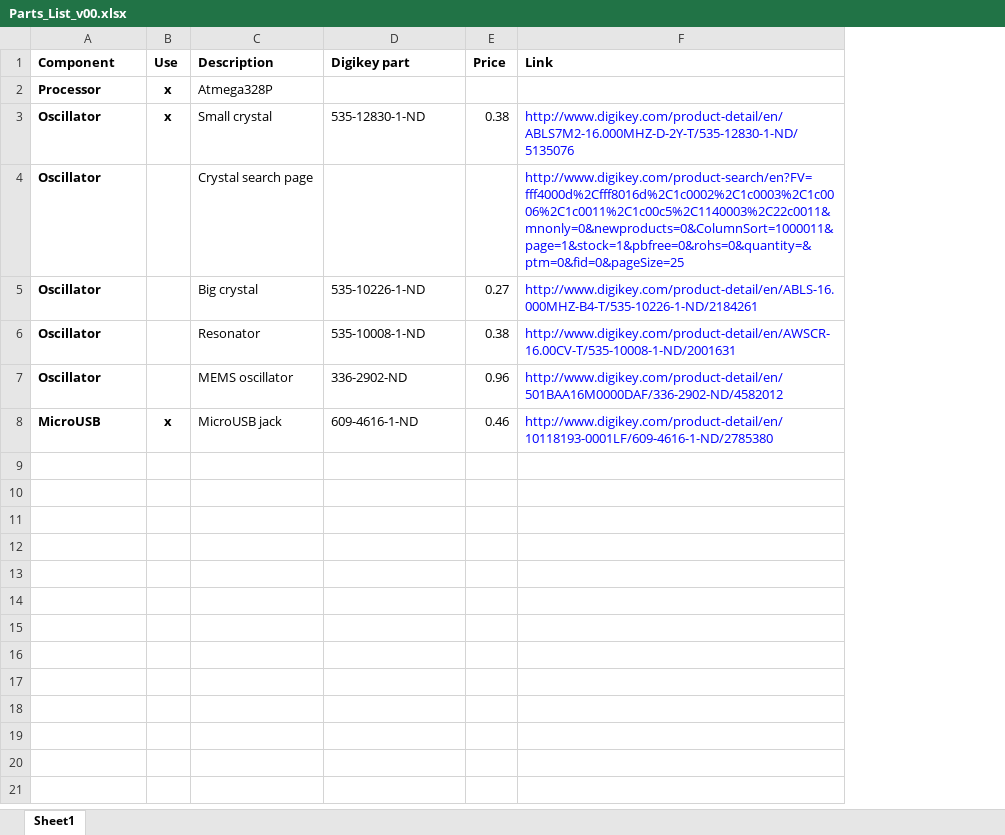
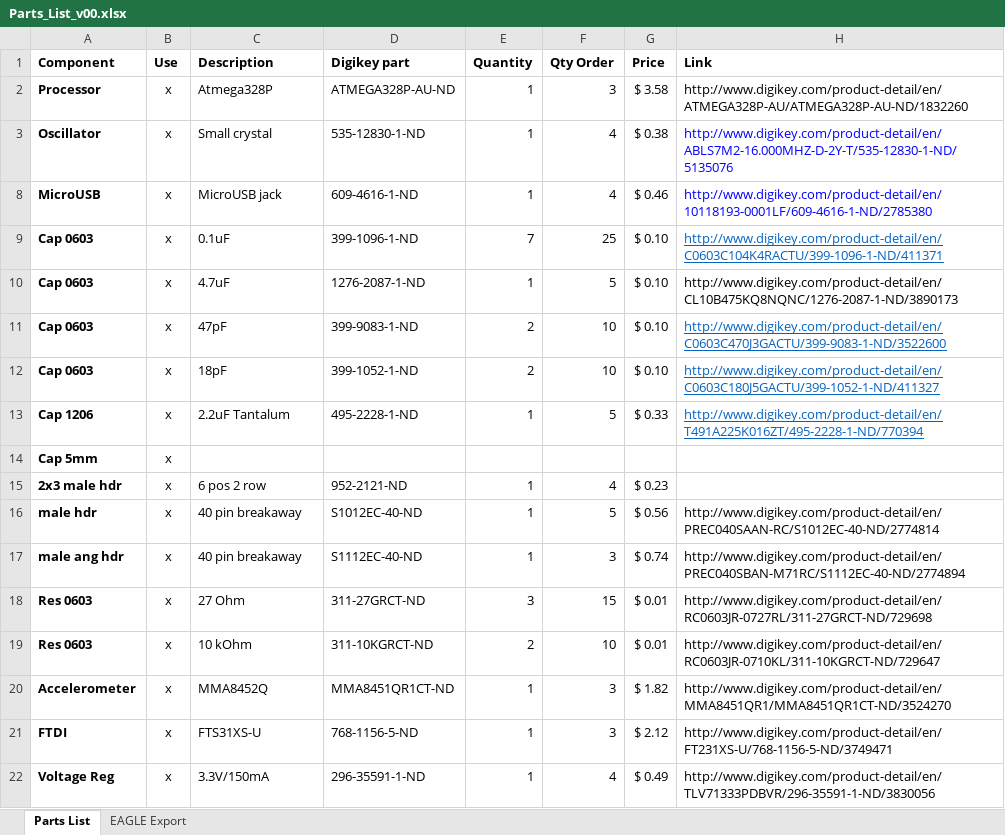
Before and after one commit to benwang93/AcceLog, an Excel workbook: PCB/Parts_List_v00.xlsx, sheet Parts List, drawn as a sheet; values as stored, in another font and other column widths than the file's, no borders; charts and pictures not drawn; removed rows and columns are numbered as before the commit, all else as after; the diff names each change by its address in the sheet, - before the commit and + after, or states it on an @@ line.

Commit message:
AcceLog_v00 Order Placed

```diff
--- a/PCB/Parts_List_v00.xlsx (sheet Parts List)
+++ b/PCB/Parts_List_v00.xlsx (sheet Parts List)
-sheet tab: Sheet1
+sheet tab: Parts List
+sheet tab: EAGLE Export
+column E (Quantity), rows 2-8: all 1
+column F (Qty Order), rows 2-8: 3 | 4 | 4
-B2:B3 bold: on
+B2:B3 bold: off
-D2 (Digikey part): (empty)
+D2 (Digikey part): ATMEGA328P-AU-ND
-G2 (Price): (empty)
+G2 (Price): $ 3.58
-H2 (Link): (empty)
+H2 (Link): http://www.digikey.com/product-detail/en/ATMEGA328P-AU/ATMEGA328P-AU-ND/1832260
-G3 (Price): 0.38
+G3 (Price): $ 0.38
@@ row 4 hidden: Oscillator |  | Crystal search page |  |  | http://www.digikey.com/product-search/en?FV=fff4000d%2Cfff8016d%2C1c0002%2C1c0003%2C1c0006%2C1c0011%2C1c00c5%2C1140003%2C22c0011&mnonly=0&newproducts=0&ColumnSort=1000011&page=1&stock=1&pbfree=0&rohs=0&quantity=&ptm=0&fid=0&pageSize=25 @@
-row 5: Oscillator |  | Big crystal | 535-10226-1-ND | 0.27 | http://www.digikey.com/product-detail/en/ABLS-16.000MHZ-B4-T/535-10226-1-ND/2184261
-row 6: Oscillator |  | Resonator | 535-10008-1-ND | 0.38 | http://www.digikey.com/product-detail/en/AWSCR-16.00CV-T/535-10008-1-ND/2001631
-row 7: Oscillator |  | MEMS oscillator | 336-2902-ND | 0.96 | http://www.digikey.com/product-detail/en/501BAA16M0000DAF/336-2902-ND/4582012
-B8 bold: on
+B8 bold: off
-G8 (Price): 0.46
+G8 (Price): $ 0.46
+row 9: Cap 0603 | x | 0.1uF | 399-1096-1-ND | 7 | 25 | $ 0.10 | http://www.digikey.com/product-detail/en/C0603C104K4RACTU/399-1096-1-ND/411371
+row 10: Cap 0603 | x | 4.7uF | 1276-2087-1-ND | 1 | 5 | $ 0.10 | http://www.digikey.com/product-detail/en/CL10B475KQ8NQNC/1276-2087-1-ND/3890173
+row 11: Cap 0603 | x | 47pF | 399-9083-1-ND | 2 | 10 | $ 0.10 | http://www.digikey.com/product-detail/en/C0603C470J3GACTU/399-9083-1-ND/3522600
+row 12: Cap 0603 | x | 18pF | 399-1052-1-ND | 2 | 10 | $ 0.10 | http://www.digikey.com/product-detail/en/C0603C180J5GACTU/399-1052-1-ND/411327
+row 13: Cap 1206 | x | 2.2uF Tantalum | 495-2228-1-ND | 1 | 5 | $ 0.33 | http://www.digikey.com/product-detail/en/T491A225K016ZT/495-2228-1-ND/770394
+row 14: Cap 5mm | x
+row 15: 2x3 male hdr | x | 6 pos 2 row | 952-2121-ND | 1 | 4 | $ 0.23
+row 16: male hdr | x | 40 pin breakaway | S1012EC-40-ND | 1 | 5 | $ 0.56 | http://www.digikey.com/product-detail/en/PREC040SAAN-RC/S1012EC-40-ND/2774814
+row 17: male ang hdr | x | 40 pin breakaway | S1112EC-40-ND | 1 | 3 | $ 0.74 | http://www.digikey.com/product-detail/en/PREC040SBAN-M71RC/S1112EC-40-ND/2774894
+row 18: Res 0603 | x | 27 Ohm | 311-27GRCT-ND | 3 | 15 | $ 0.01 | http://www.digikey.com/product-detail/en/RC0603JR-0727RL/311-27GRCT-ND/729698
+row 19: Res 0603 | x | 10 kOhm | 311-10KGRCT-ND | 2 | 10 | $ 0.01 | http://www.digikey.com/product-detail/en/RC0603JR-0710KL/311-10KGRCT-ND/729647
+row 20: Accelerometer | x | MMA8452Q | MMA8451QR1CT-ND | 1 | 3 | $ 1.82 | http://www.digikey.com/product-detail/en/MMA8451QR1/MMA8451QR1CT-ND/3524270
+row 21: FTDI | x | FTS31XS-U | 768-1156-5-ND | 1 | 3 | $ 2.12 | http://www.digikey.com/product-detail/en/FT231XS-U/768-1156-5-ND/3749471
+row 22: Voltage Reg | x | 3.3V/150mA | 296-35591-1-ND | 1 | 4 | $ 0.49 | http://www.digikey.com/product-detail/en/TLV71333PDBVR/296-35591-1-ND/3830056
```
Also changed, not shown: hidden cells, charts or pictures, 29 other files.
